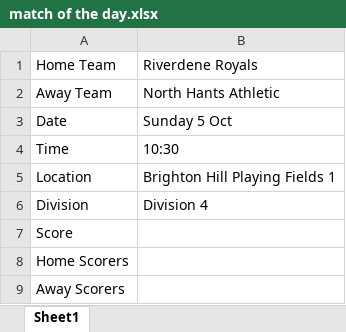
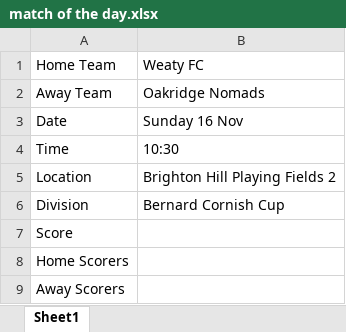
Before and after one commit to EmKayFootie/football-graphics, an Excel workbook: match of the day.xlsx, sheet Sheet1, drawn as a sheet; values as stored, in another font and other column widths than the file's, no borders; the diff names each change by its address in the sheet, - before the commit and + after, or states it on an @@ line.

Commit message:
Add files via upload

```diff
--- a/match of the day.xlsx (sheet Sheet1)
+++ b/match of the day.xlsx (sheet Sheet1)
-B1: Riverdene Royals
+B1: Weaty FC
-B2: North Hants Athletic
+B2: Oakridge Nomads
-B3: Sunday 5 Oct
+B3: Sunday 16 Nov
-B5: Brighton Hill Playing Fields 1
+B5: Brighton Hill Playing Fields 2
-B6: Division 4
+B6: Bernard Cornish Cup
```
